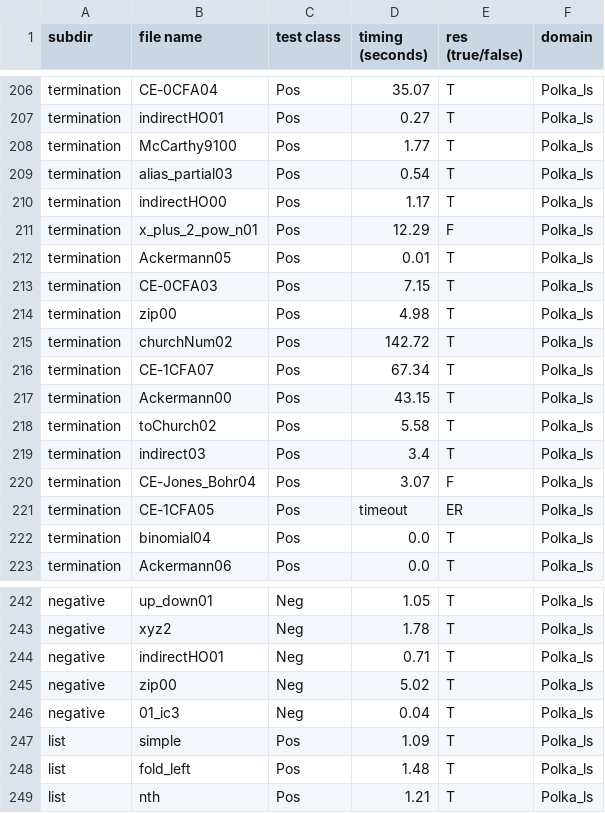
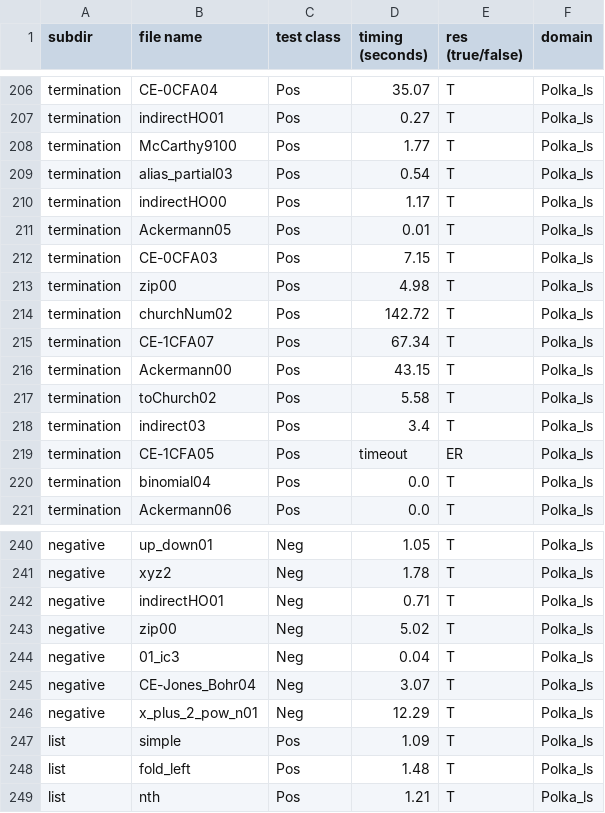
Before and after one commit to nyu-acsys/drift, a CSV file: result/1-sensitive/unv/res1-polka_ls-thowid.csv, drawn as a sheet; only a part is shown, gaps mark what is left out; removed rows and columns are numbered as before the commit, all else as after; the diff names each change by its address in the sheet, - before the commit and + after, or states it on an @@ line.

```diff
--- a/result/1-sensitive/unv/res1-polka_ls-thowid.csv
+++ b/result/1-sensitive/unv/res1-polka_ls-thowid.csv
-row 211: termination | x_plus_2_pow_n01 | Pos | 12.29 | F | Polka_ls
-row 220: termination | CE-Jones_Bohr04 | Pos | 3.07 | F | Polka_ls
+row 245: negative | CE-Jones_Bohr04 | Neg | 3.07 | T | Polka_ls
+row 246: negative | x_plus_2_pow_n01 | Neg | 12.29 | T | Polka_ls
```
Also changed, not shown: result/1-sensitive/unv/res1-oct-standard.csv, result/1-sensitive/unv/res1-oct-thowid.csv, 20 other files.
